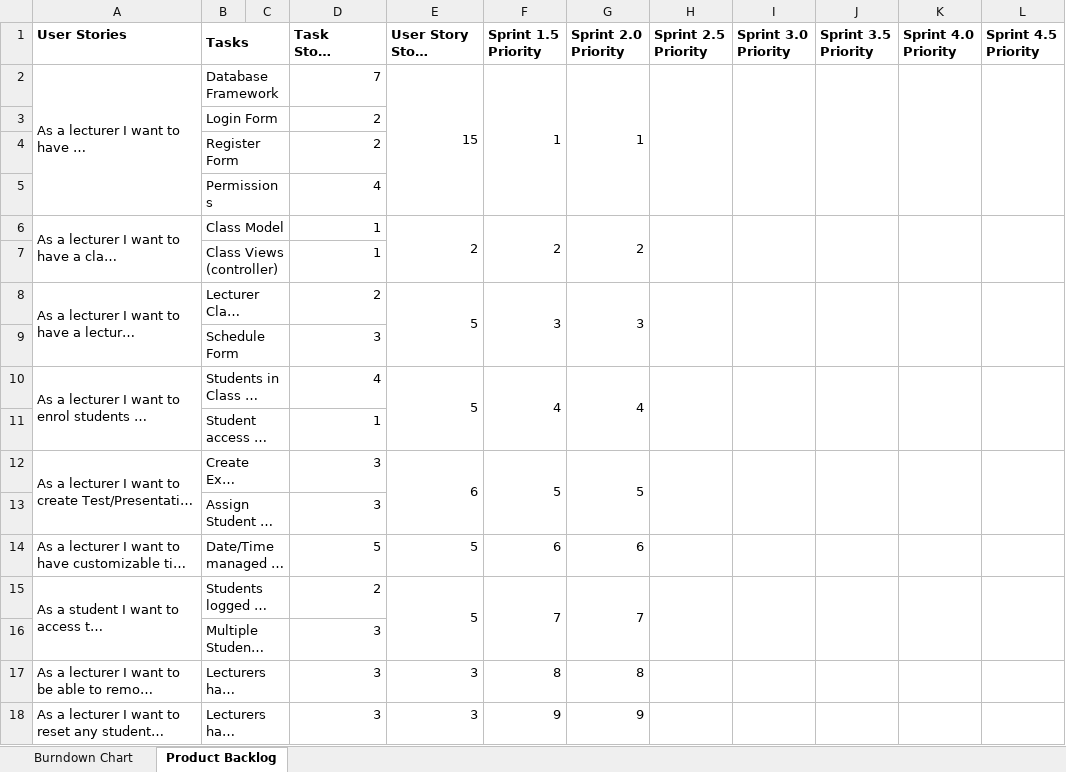
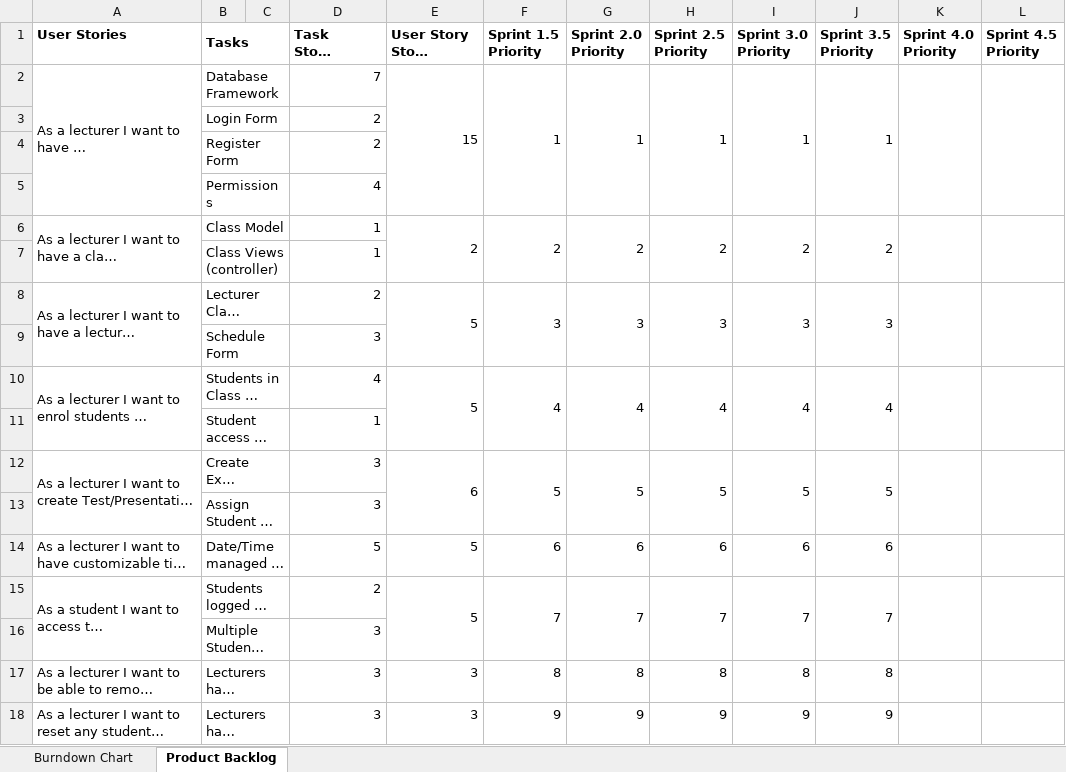
Before and after one commit to NathanJosephs/Groupproj, an Excel workbook: Documentation/Sprint Documentation.xlsx, sheet Product Backlog, drawn as a sheet; long unchanged cells end in …; values as stored, in another font and other column widths than the file's, no borders; the diff names each change by its address in the sheet, - before the commit and + after, or states it on an @@ line.

```diff
--- a/Documentation/Sprint Documentation.xlsx (sheet Product Backlog)
+++ b/Documentation/Sprint Documentation.xlsx (sheet Product Backlog)
-H2 (Sprint 2.5 Priority): (empty)
+H2 (Sprint 2.5 Priority): 1
-I2 (Sprint 3.0 Priority): (empty)
+I2 (Sprint 3.0 Priority): 1
-J2 (Sprint 3.5 Priority): (empty)
+J2 (Sprint 3.5 Priority): 1
-H6 (Sprint 2.5 Priority): (empty)
+H6 (Sprint 2.5 Priority): 2
-I6 (Sprint 3.0 Priority): (empty)
+I6 (Sprint 3.0 Priority): 2
-J6 (Sprint 3.5 Priority): (empty)
+J6 (Sprint 3.5 Priority): 2
-H8 (Sprint 2.5 Priority): (empty)
+H8 (Sprint 2.5 Priority): 3
-I8 (Sprint 3.0 Priority): (empty)
+I8 (Sprint 3.0 Priority): 3
-J8 (Sprint 3.5 Priority): (empty)
+J8 (Sprint 3.5 Priority): 3
-H10 (Sprint 2.5 Priority): (empty)
+H10 (Sprint 2.5 Priority): 4
-I10 (Sprint 3.0 Priority): (empty)
+I10 (Sprint 3.0 Priority): 4
-J10 (Sprint 3.5 Priority): (empty)
+J10 (Sprint 3.5 Priority): 4
-H12 (Sprint 2.5 Priority): (empty)
+H12 (Sprint 2.5 Priority): 5
-I12 (Sprint 3.0 Priority): (empty)
+I12 (Sprint 3.0 Priority): 5
-J12 (Sprint 3.5 Priority): (empty)
+J12 (Sprint 3.5 Priority): 5
-H14 (Sprint 2.5 Priority): (empty)
+H14 (Sprint 2.5 Priority): 6
-I14 (Sprint 3.0 Priority): (empty)
+I14 (Sprint 3.0 Priority): 6
-J14 (Sprint 3.5 Priority): (empty)
+J14 (Sprint 3.5 Priority): 6
-H15 (Sprint 2.5 Priority): (empty)
+H15 (Sprint 2.5 Priority): 7
-I15 (Sprint 3.0 Priority): (empty)
+I15 (Sprint 3.0 Priority): 7
-J15 (Sprint 3.5 Priority): (empty)
+J15 (Sprint 3.5 Priority): 7
-H17 (Sprint 2.5 Priority): (empty)
+H17 (Sprint 2.5 Priority): 8
-I17 (Sprint 3.0 Priority): (empty)
+I17 (Sprint 3.0 Priority): 8
-J17 (Sprint 3.5 Priority): (empty)
+J17 (Sprint 3.5 Priority): 8
-H18 (Sprint 2.5 Priority): (empty)
+H18 (Sprint 2.5 Priority): 9
-I18 (Sprint 3.0 Priority): (empty)
+I18 (Sprint 3.0 Priority): 9
-J18 (Sprint 3.5 Priority): (empty)
+J18 (Sprint 3.5 Priority): 9
```
Also changed, not shown: sheet Burndown Chart, charts or pictures.
